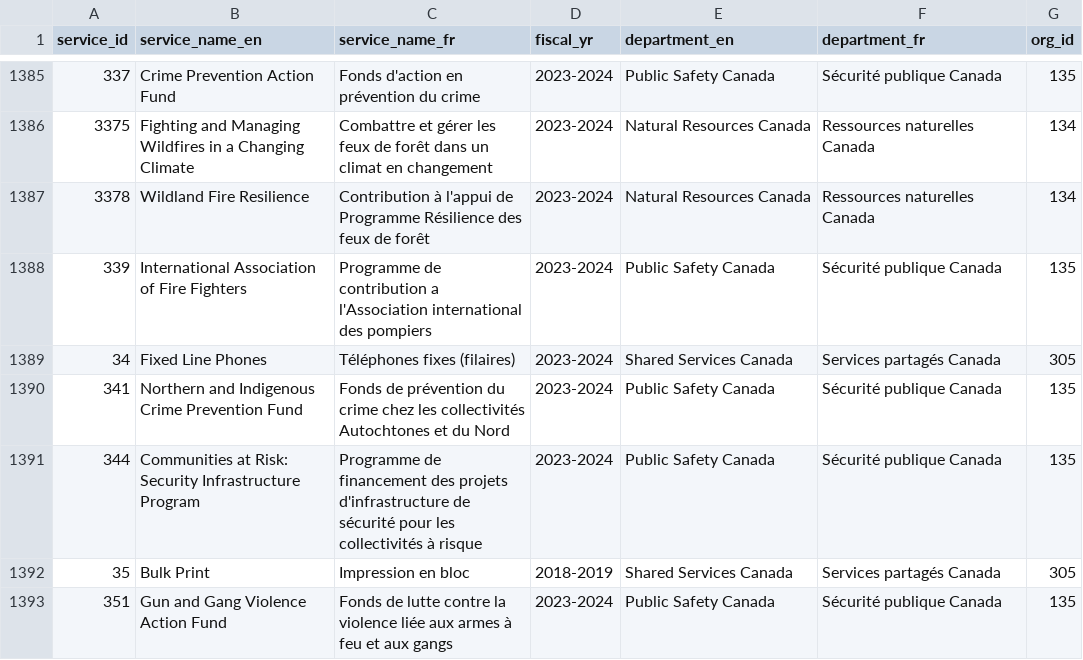
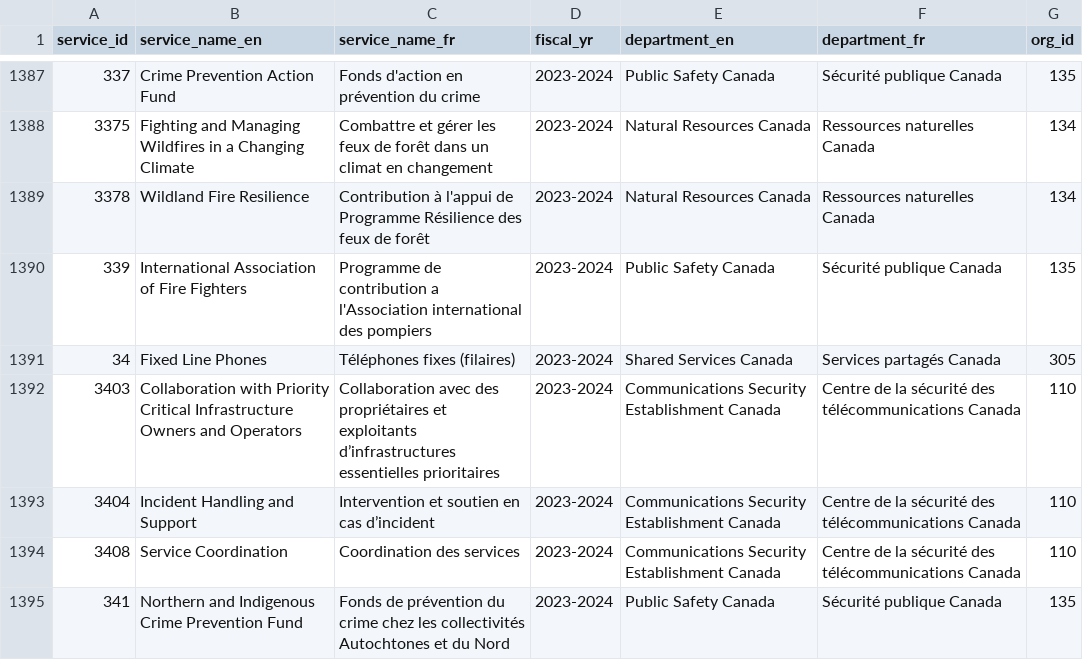
Before and after one commit to gcperformance/service-data, a CSV file: outputs/indicators/service_id_list.csv, drawn as a sheet; only a part is shown, gaps mark what is left out; the shorter side is filled out with more unchanged rows; the diff covers the shown part only; the diff names each change by its address in the sheet, - before the commit and + after, or states it on an @@ line.

```diff
--- a/outputs/indicators/service_id_list.csv
+++ b/outputs/indicators/service_id_list.csv
+row 1392: 3403 | Collaboration with Priority Critical Infrastructure Owners and Operators | Collaboration avec des propriétaires et exploitants d’infrastructures essentielles prioritaires | 2023-2024 | Communications Security Establishment Canada | Centre de la sécurité des télécommunications Canada | 110
+row 1393: 3404 | Incident Handling and Support | Intervention et soutien en cas d’incident | 2023-2024 | Communications Security Establishment Canada | Centre de la sécurité des télécommunications Canada | 110
+row 1394: 3408 | Service Coordination | Coordination des services | 2023-2024 | Communications Security Establishment Canada | Centre de la sécurité des télécommunications Canada | 110
```
Also changed, not shown: 12 added rows and 5 edited cells elsewhere in this file, outputs/indicators/si_oip.csv, outputs/indicators/si_vol.csv, 19 other files.
